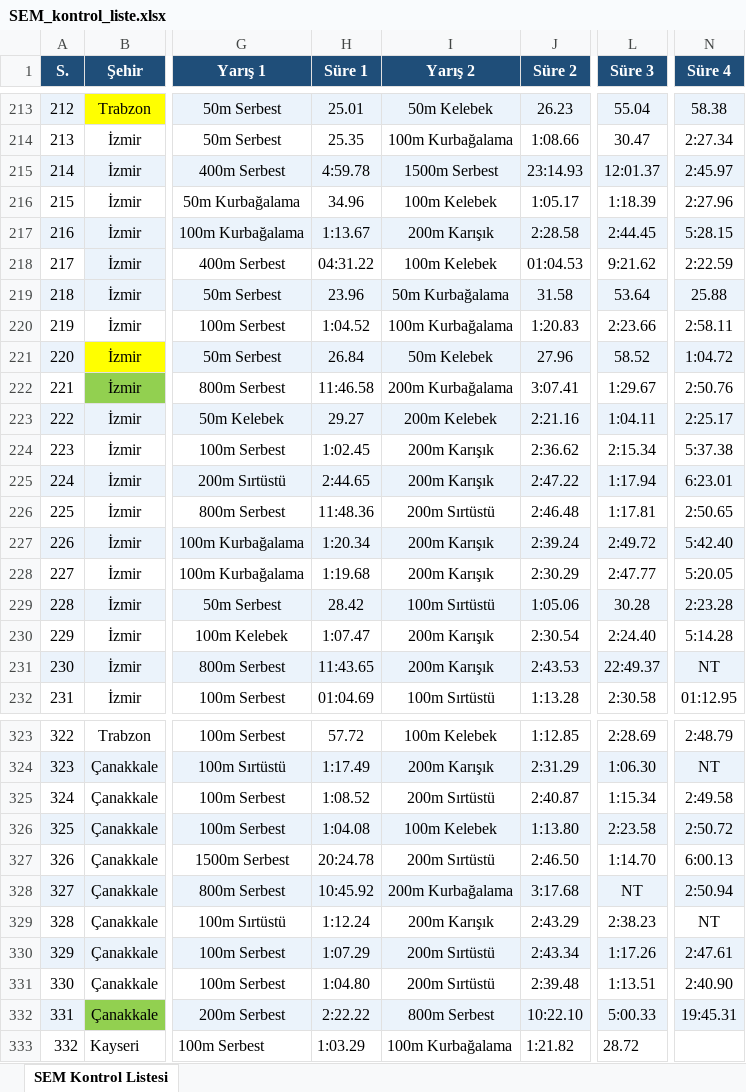
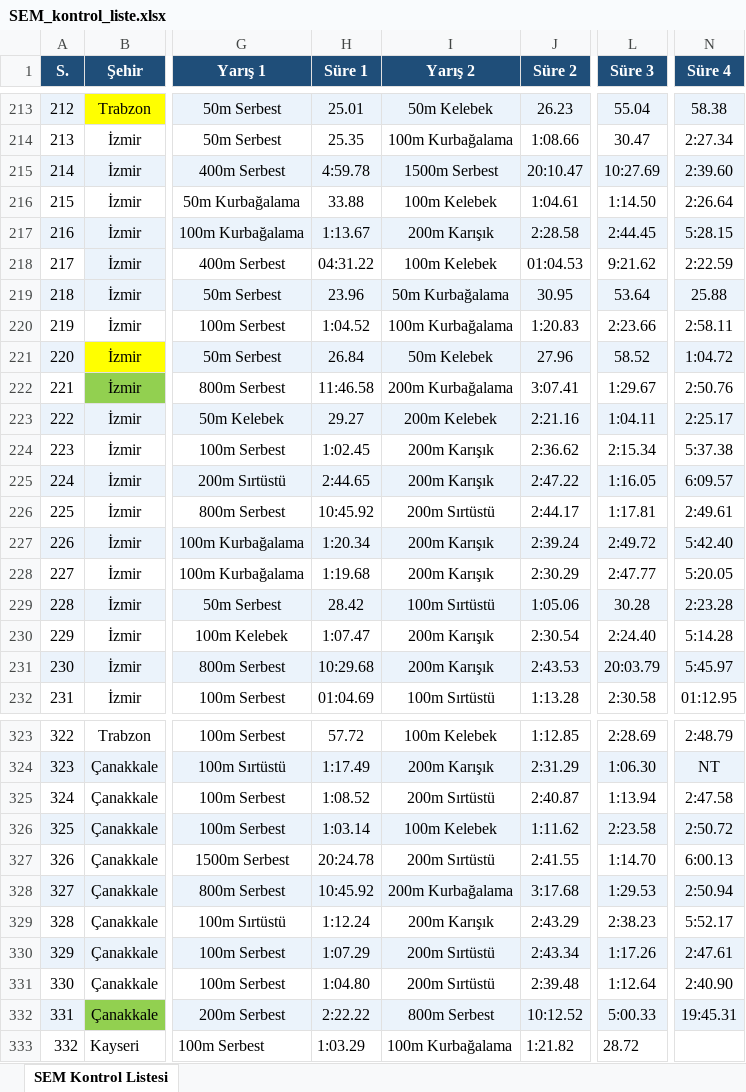
Before and after one commit to gokaygunduz-gg/sem-samsun-2026, an Excel workbook: SEM_kontrol_liste.xlsx, sheet SEM Kontrol Listesi, drawn as a sheet; only a part is shown, gaps mark what is left out; values as stored, in another font and other column widths than the file's, no borders; the diff covers the shown part only; the diff names each change by its address in the sheet, - before the commit and + after, or states it on an @@ line.

```diff
--- a/SEM_kontrol_liste.xlsx (sheet SEM Kontrol Listesi)
+++ b/SEM_kontrol_liste.xlsx (sheet SEM Kontrol Listesi)
-J215 (Süre 2): 23:14.93
+J215 (Süre 2): 20:10.47
-L215 (Süre 3): 12:01.37
+L215 (Süre 3): 10:27.69
-N215 (Süre 4): 2:45.97
+N215 (Süre 4): 2:39.60
-H216 (Süre 1): 34.96
+H216 (Süre 1): 33.88
-J216 (Süre 2): 1:05.17
+J216 (Süre 2): 1:04.61
-L216 (Süre 3): 1:18.39
+L216 (Süre 3): 1:14.50
-N216 (Süre 4): 2:27.96
+N216 (Süre 4): 2:26.64
-J219 (Süre 2): 31.58
+J219 (Süre 2): 30.95
-L225 (Süre 3): 1:17.94
+L225 (Süre 3): 1:16.05
-N225 (Süre 4): 6:23.01
+N225 (Süre 4): 6:09.57
-H226 (Süre 1): 11:48.36
+H226 (Süre 1): 10:45.92
-J226 (Süre 2): 2:46.48
+J226 (Süre 2): 2:44.17
-N226 (Süre 4): 2:50.65
+N226 (Süre 4): 2:49.61
-H231 (Süre 1): 11:43.65
+H231 (Süre 1): 10:29.68
-L231 (Süre 3): 22:49.37
+L231 (Süre 3): 20:03.79
-N231 (Süre 4): NT
+N231 (Süre 4): 5:45.97
-L325 (Süre 3): 1:15.34
+L325 (Süre 3): 1:13.94
-N325 (Süre 4): 2:49.58
+N325 (Süre 4): 2:47.58
-H326 (Süre 1): 1:04.08
+H326 (Süre 1): 1:03.14
-J326 (Süre 2): 1:13.80
+J326 (Süre 2): 1:11.62
-J327 (Süre 2): 2:46.50
+J327 (Süre 2): 2:41.55
-L328 (Süre 3): NT
+L328 (Süre 3): 1:29.53
-N329 (Süre 4): NT
+N329 (Süre 4): 5:52.17
-L331 (Süre 3): 1:13.51
+L331 (Süre 3): 1:12.64
-J332 (Süre 2): 10:22.10
+J332 (Süre 2): 10:12.52
```
Also changed, not shown: 31 edited cells elsewhere in this sheet, 1 other file.
